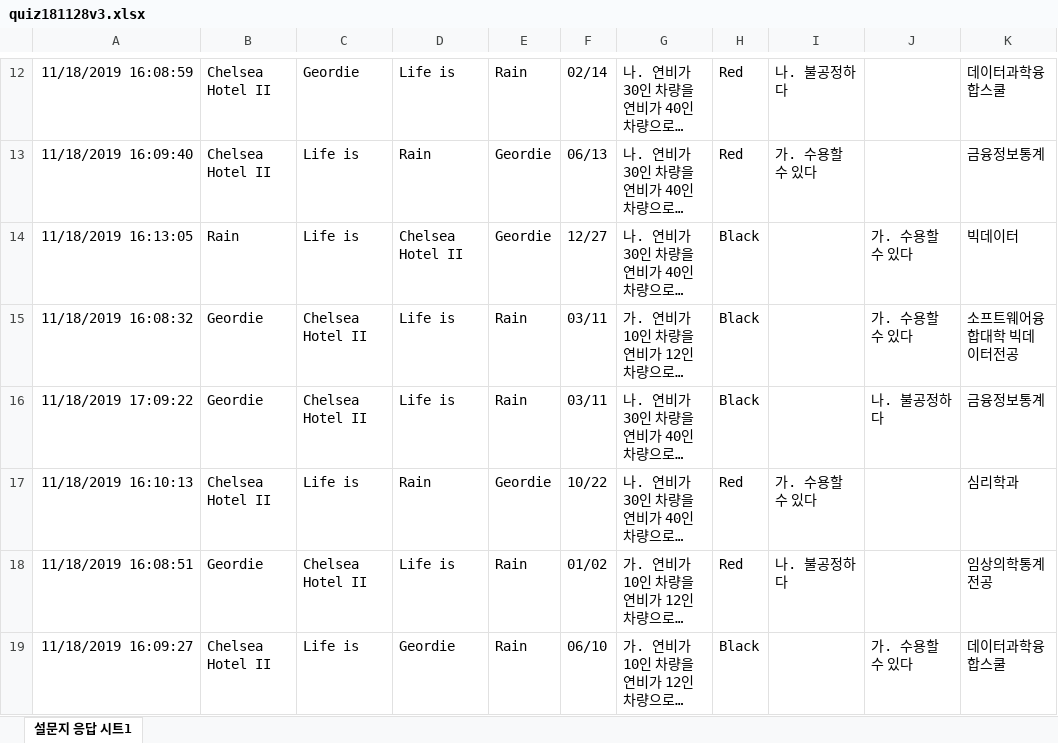
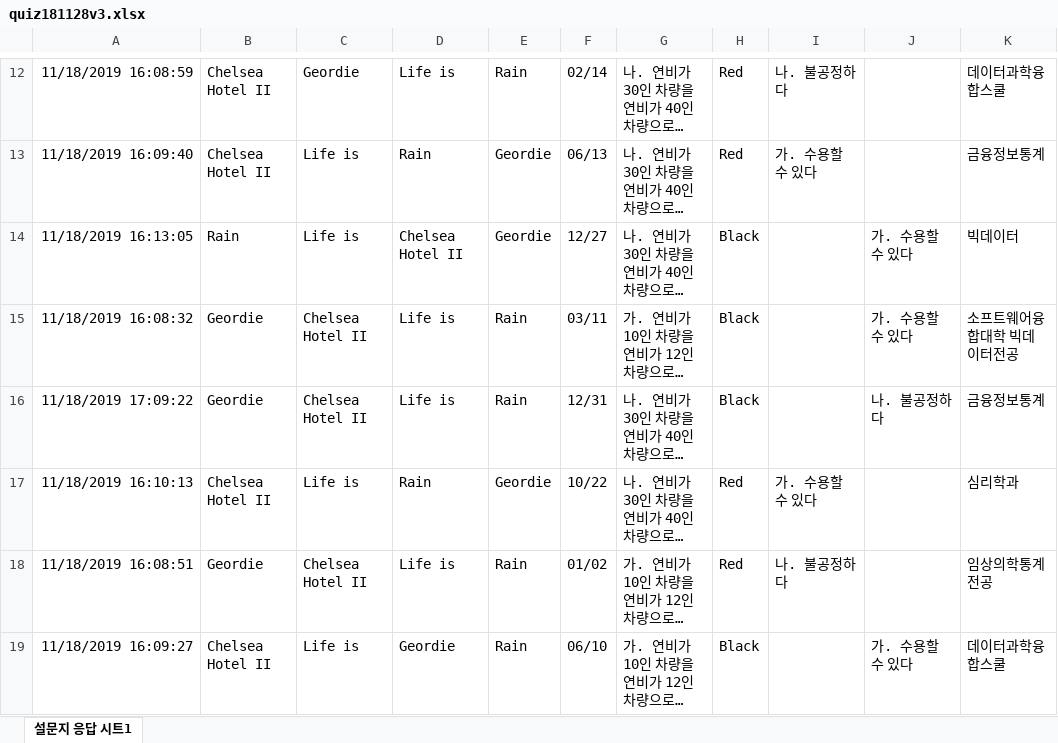
Before and after one commit to coop711/r_programming_2, an Excel workbook: data/quiz181128v3.xlsx, sheet 설문지 응답 시트1, drawn as a sheet; only a part is shown, gaps mark what is left out; long unchanged cells end in …; values as stored, in another font and other column widths than the file's, no borders; the diff names each change by its address in the sheet, - before the commit and + after, or states it on an @@ line.

```diff
--- a/data/quiz181128v3.xlsx (sheet 설문지 응답 시트1)
+++ b/data/quiz181128v3.xlsx (sheet 설문지 응답 시트1)
-F16: 03/11
+F16: 12/31
```
Also changed, not shown: 4 other files.
